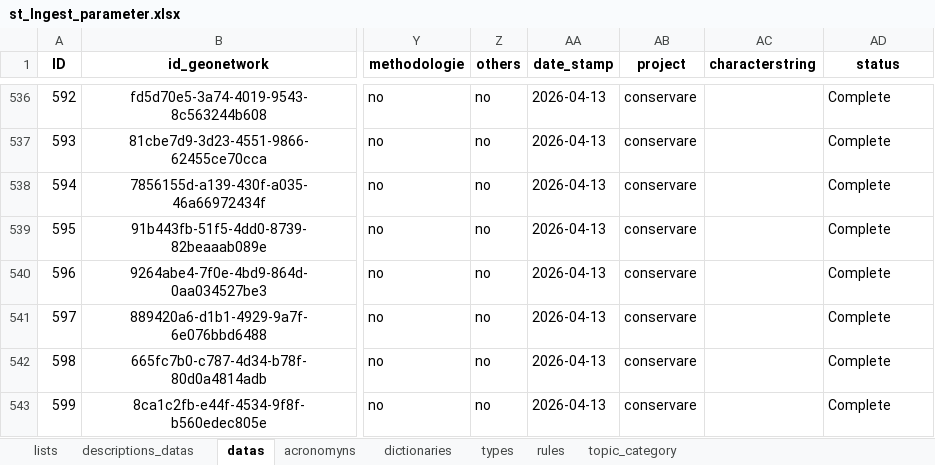
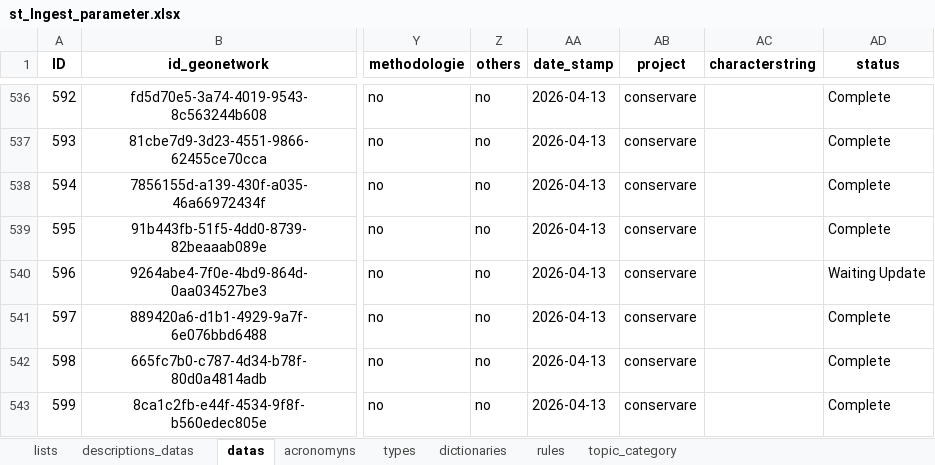
Before and after one commit to FranciscoAecom/data-pipeline, an Excel workbook: input/st_Ingest_parameter.xlsx, sheet datas, drawn as a sheet; only a part is shown, gaps mark what is left out; values as stored, in another font and other column widths than the file's, no borders; conditional formats and table styles not drawn; the diff names each change by its address in the sheet, - before the commit and + after, or states it on an @@ line.

```diff
--- a/input/st_Ingest_parameter.xlsx (sheet datas)
+++ b/input/st_Ingest_parameter.xlsx (sheet datas)
@@ sheet tab order changed: lists | descriptions_datas | datas | acronomyns | types | dictionaries | rules | topic_category @@
-AD540 (status): Complete
+AD540 (status): Waiting Update
```
Also changed, not shown: 2 other files.
